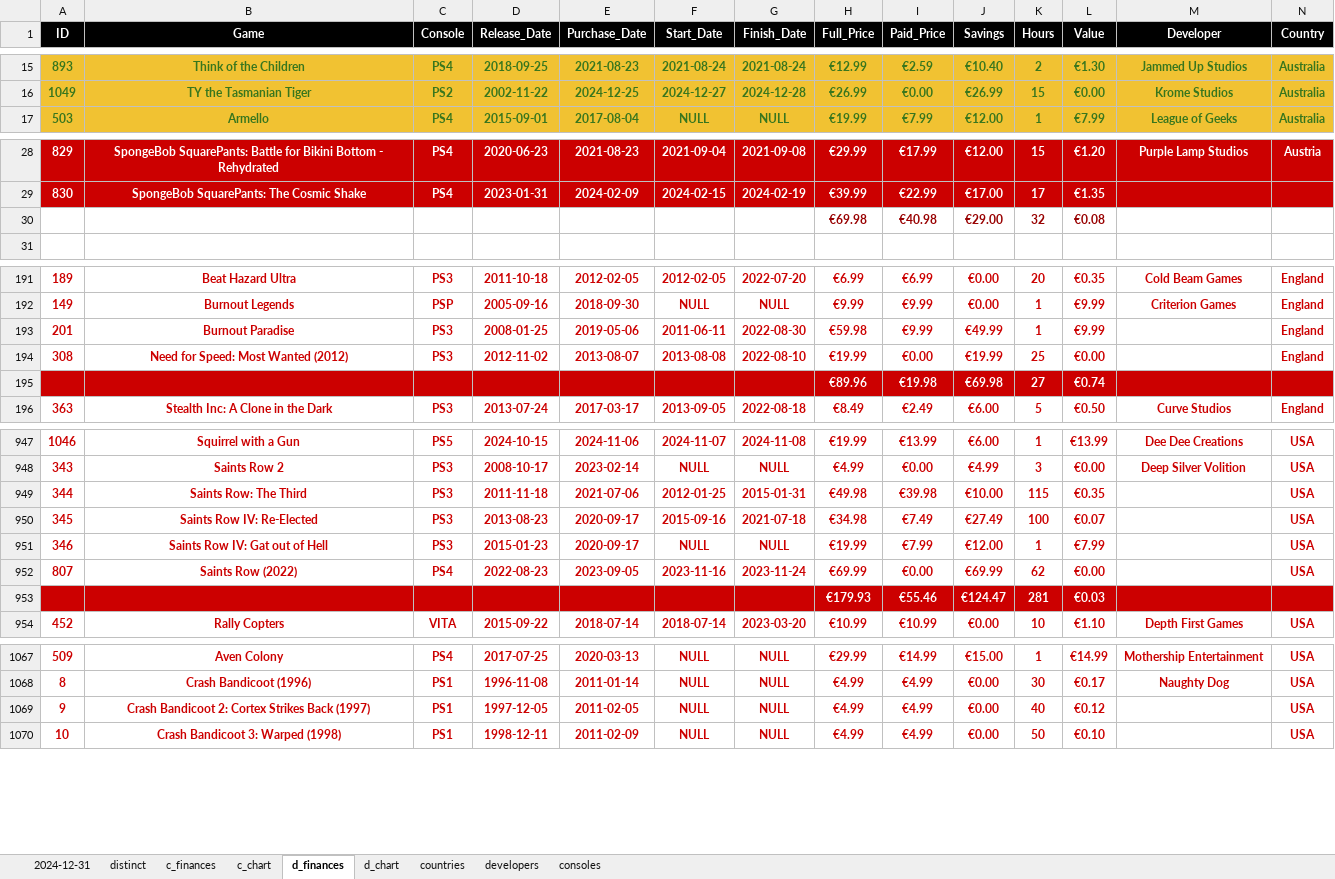
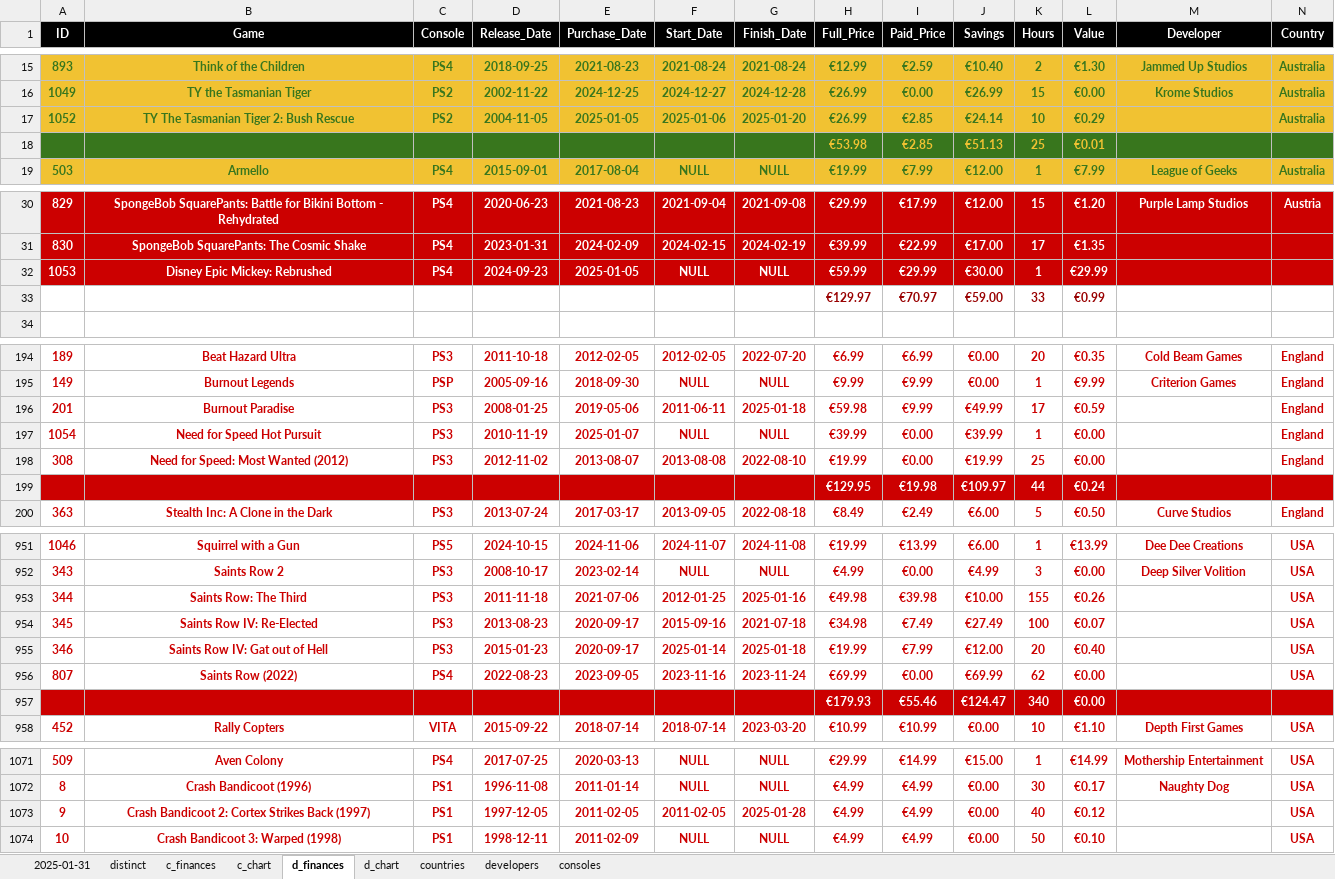
Before and after one commit to hoffjager/databases, an Excel workbook: playstation/output/origins.xlsx, sheet d_finances, drawn as a sheet; only a part is shown, gaps mark what is left out; values as stored, in another font and other column widths than the file's, no borders; charts and pictures not drawn; removed rows and columns are numbered as before the commit, all else as after; the diff covers the shown part only; the diff names each change by its address in the sheet, - before the commit and + after, or states it on an @@ line.

Commit message:
first update of 2025 (January) - reconciled pricing values between Excel & SQL (updated values were not entered into SQL previously) - ranking system TBC in next commit (along with other small updates)

```diff
--- a/playstation/output/origins.xlsx (sheet d_finances)
+++ b/playstation/output/origins.xlsx (sheet d_finances)
-sheet tab: 2024-12-31
+sheet tab: 2025-01-31
+row 17: 1052 | TY The Tasmanian Tiger 2: Bush Rescue | PS2 | 2004-11-05 | 2025-01-05 | 2025-01-06 | 2025-01-20 | €26.99 | €2.85 | €24.14 | 10 | €0.29 |  | Australia
+row 18:  |  |  |  |  |  |  | €53.98 | €2.85 | €51.13 | 25 | €0.01
-row 30:  |  |  |  |  |  |  | €69.98 | €40.98 | €29.00 | 32 | €0.08
+row 32: 1053 | Disney Epic Mickey: Rebrushed | PS4 | 2024-09-23 | 2025-01-05 | NULL | NULL | €59.99 | €29.99 | €30.00 | 1 | €29.99
+row 33:  |  |  |  |  |  |  | €129.97 | €70.97 | €59.00 | 33 | €0.99
-G196 (Finish_Date): 2022-08-30
+G196 (Finish_Date): 2025-01-18
-K196 (Hours): 1
+K196 (Hours): 17
-L196 (Value): €9.99
+L196 (Value): €0.59
+row 197: 1054 | Need for Speed Hot Pursuit | PS3 | 2010-11-19 | 2025-01-07 | NULL | NULL | €39.99 | €0.00 | €39.99 | 1 | €0.00 |  | England
-row 195:  |  |  |  |  |  |  | €89.96 | €19.98 | €69.98 | 27 | €0.74
+row 199:  |  |  |  |  |  |  | €129.95 | €19.98 | €109.97 | 44 | €0.24
-G953 (Finish_Date): 2015-01-31
+G953 (Finish_Date): 2025-01-16
-K953 (Hours): 115
+K953 (Hours): 155
-L953 (Value): €0.35
+L953 (Value): €0.26
-F955 (Start_Date): NULL
+F955 (Start_Date): 2025-01-14
-G955 (Finish_Date): NULL
+G955 (Finish_Date): 2025-01-18
-K955 (Hours): 1
+K955 (Hours): 20
-L955 (Value): €7.99
+L955 (Value): €0.40
-K957 (Hours): 281
+K957 (Hours): 340
-L957 (Value): €0.03
+L957 (Value): €0.00
-F1073 (Start_Date): NULL
+F1073 (Start_Date): 2011-02-05
-G1073 (Finish_Date): NULL
+G1073 (Finish_Date): 2025-01-28
```
Also changed, not shown: 16 edited cells elsewhere in this sheet, sheet 2025-01-31, sheet d_chart, sheet c_finances, sheet c_chart, sheet developers, sheet countries, 1 more sheet, formulas that keep their value, charts or pictures, playstation/output/complete_tables.xlsx, playstation/output/dates_&_finances_all-time.xlsx, 37 other files.
